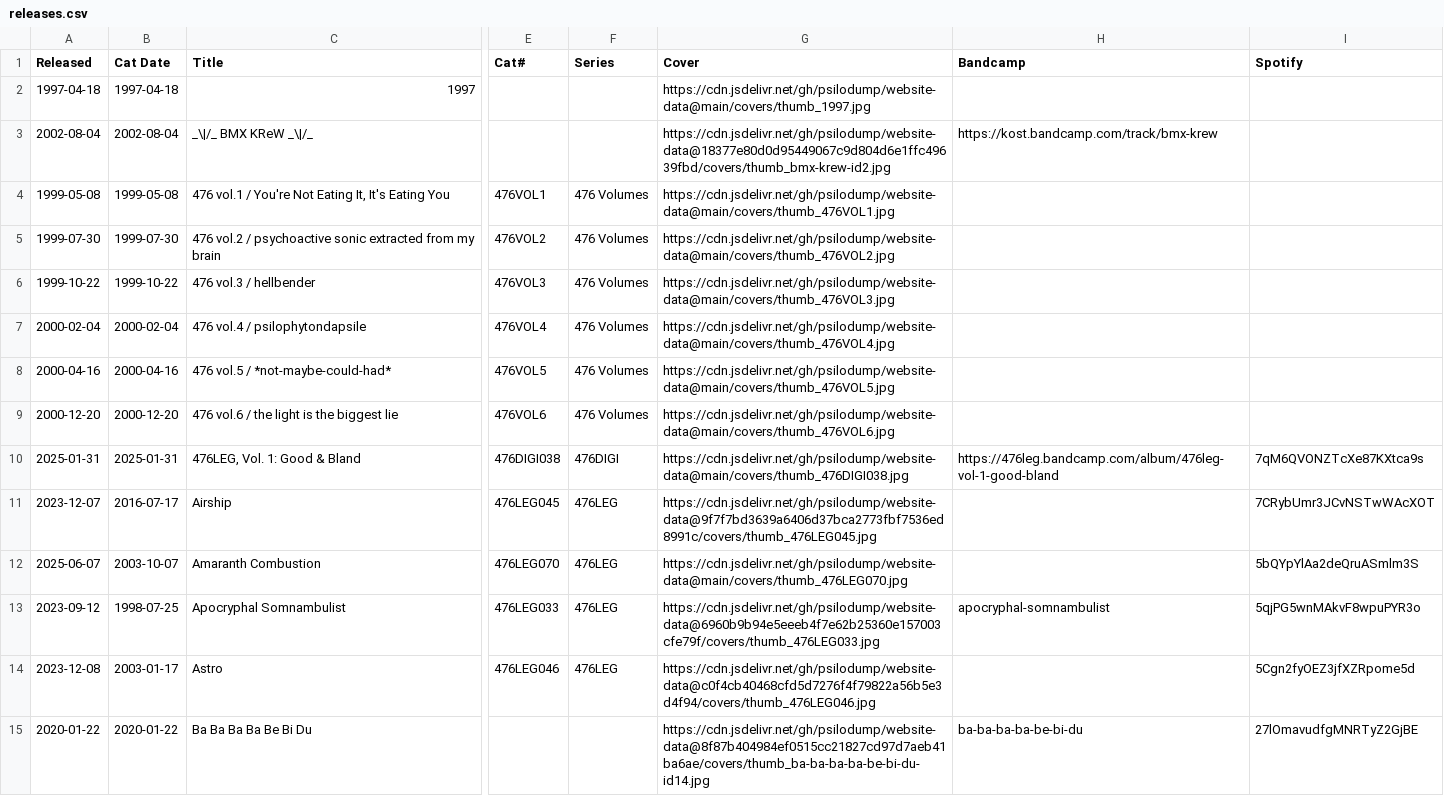
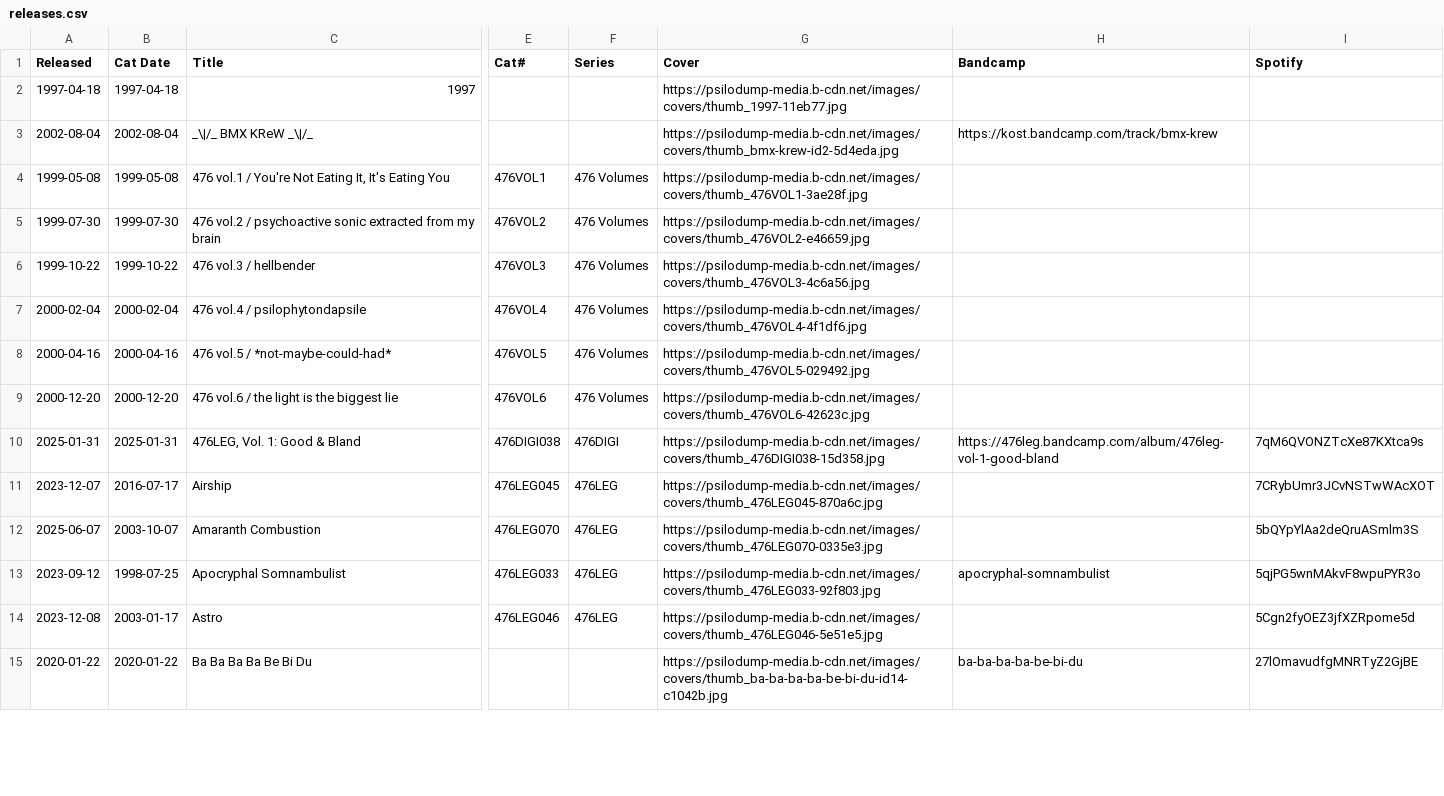
Before and after one commit to psilodump/website-data, a CSV file: releases.csv, drawn as a sheet; only a part is shown, gaps mark what is left out; the diff covers the shown part only; the diff names each change by its address in the sheet, - before the commit and + after, or states it on an @@ line.

```diff
--- a/releases.csv
+++ b/releases.csv
-G2 (Cover): https://cdn.jsdelivr.net/gh/psilodump/website-data@main/covers/thumb_1997.jpg
+G2 (Cover): https://psilodump-media.b-cdn.net/images/covers/thumb_1997-11eb77.jpg
-G3 (Cover): https://cdn.jsdelivr.net/gh/psilodump/website-data@18377e80d0d95449067c9d804d6e1ffc49639fbd/covers/thumb_bmx-krew-id2.jpg
+G3 (Cover): https://psilodump-media.b-cdn.net/images/covers/thumb_bmx-krew-id2-5d4eda.jpg
-G4 (Cover): https://cdn.jsdelivr.net/gh/psilodump/website-data@main/covers/thumb_476VOL1.jpg
+G4 (Cover): https://psilodump-media.b-cdn.net/images/covers/thumb_476VOL1-3ae28f.jpg
-G5 (Cover): https://cdn.jsdelivr.net/gh/psilodump/website-data@main/covers/thumb_476VOL2.jpg
+G5 (Cover): https://psilodump-media.b-cdn.net/images/covers/thumb_476VOL2-e46659.jpg
-G6 (Cover): https://cdn.jsdelivr.net/gh/psilodump/website-data@main/covers/thumb_476VOL3.jpg
+G6 (Cover): https://psilodump-media.b-cdn.net/images/covers/thumb_476VOL3-4c6a56.jpg
-G7 (Cover): https://cdn.jsdelivr.net/gh/psilodump/website-data@main/covers/thumb_476VOL4.jpg
+G7 (Cover): https://psilodump-media.b-cdn.net/images/covers/thumb_476VOL4-4f1df6.jpg
-G8 (Cover): https://cdn.jsdelivr.net/gh/psilodump/website-data@main/covers/thumb_476VOL5.jpg
+G8 (Cover): https://psilodump-media.b-cdn.net/images/covers/thumb_476VOL5-029492.jpg
-G9 (Cover): https://cdn.jsdelivr.net/gh/psilodump/website-data@main/covers/thumb_476VOL6.jpg
+G9 (Cover): https://psilodump-media.b-cdn.net/images/covers/thumb_476VOL6-42623c.jpg
-G10 (Cover): https://cdn.jsdelivr.net/gh/psilodump/website-data@main/covers/thumb_476DIGI038.jpg
+G10 (Cover): https://psilodump-media.b-cdn.net/images/covers/thumb_476DIGI038-15d358.jpg
-G11 (Cover): https://cdn.jsdelivr.net/gh/psilodump/website-data@9f7f7bd3639a6406d37bca2773fbf7536ed8991c/covers/thumb_476LEG045.jpg
+G11 (Cover): https://psilodump-media.b-cdn.net/images/covers/thumb_476LEG045-870a6c.jpg
-G12 (Cover): https://cdn.jsdelivr.net/gh/psilodump/website-data@main/covers/thumb_476LEG070.jpg
+G12 (Cover): https://psilodump-media.b-cdn.net/images/covers/thumb_476LEG070-0335e3.jpg
-G13 (Cover): https://cdn.jsdelivr.net/gh/psilodump/website-data@6960b9b94e5eeeb4f7e62b25360e157003cfe79f/covers/thumb_476LEG033.jpg
+G13 (Cover): https://psilodump-media.b-cdn.net/images/covers/thumb_476LEG033-92f803.jpg
-G14 (Cover): https://cdn.jsdelivr.net/gh/psilodump/website-data@c0f4cb40468cfd5d7276f4f79822a56b5e3d4f94/covers/thumb_476LEG046.jpg
+G14 (Cover): https://psilodump-media.b-cdn.net/images/covers/thumb_476LEG046-5e51e5.jpg
-G15 (Cover): https://cdn.jsdelivr.net/gh/psilodump/website-data@8f87b404984ef0515cc21827cd97d7aeb41ba6ae/covers/thumb_ba-ba-ba-ba-be-bi-du-id14.jpg
+G15 (Cover): https://psilodump-media.b-cdn.net/images/covers/thumb_ba-ba-ba-ba-be-bi-du-id14-c1042b.jpg
```
Also changed, not shown: 158 edited cells elsewhere in this file, appearances.csv, editions.csv, 2 other files.
